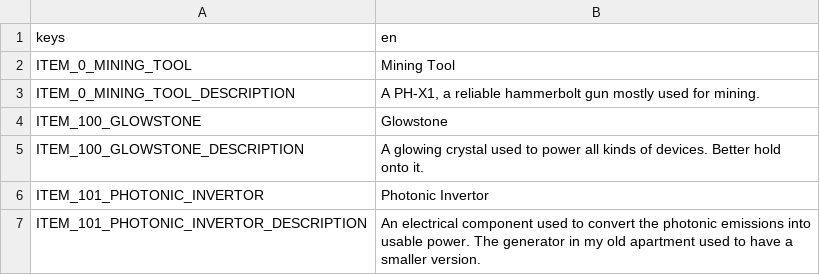
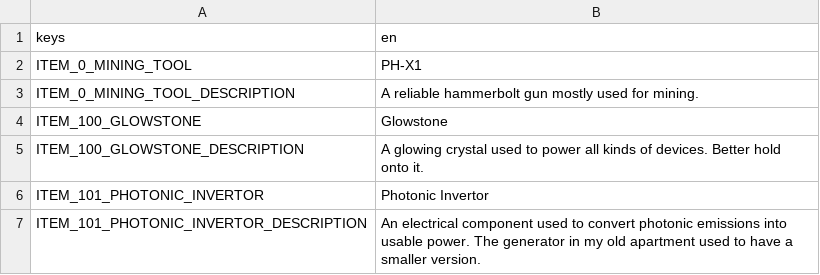
Before and after one commit to slowstate/atlantis, a CSV file: atlantis/common/localisation/locales_items.csv, drawn as a sheet.

```diff
--- a/atlantis/common/localisation/locales_items.csv
+++ b/atlantis/common/localisation/locales_items.csv
@@ -1,4 +1,4 @@
 keys,en
-ITEM_0_MINING_TOOL,Mining Tool
-ITEM_0_MINING_TOOL_DESCRIPTION,"A PH-X1, a reliable hammerbolt gun mostly used for mining."
+ITEM_0_MINING_TOOL,PH-X1
+ITEM_0_MINING_TOOL_DESCRIPTION,"A reliable hammerbolt gun mostly used for mining."
 ITEM_100_GLOWSTONE,Glowstone
@@ -6,2 +6,2 @@ ITEM_100_GLOWSTONE_DESCRIPTION,"A glowing crystal used to power all kinds of dev
 ITEM_101_PHOTONIC_INVERTOR,Photonic Invertor
-ITEM_101_PHOTONIC_INVERTOR_DESCRIPTION,"An electrical component used to convert the photonic emissions into usable power. The generator in my old apartment used to have a smaller version."
+ITEM_101_PHOTONIC_INVERTOR_DESCRIPTION,"An electrical component used to convert photonic emissions into usable power. The generator in my old apartment used to have a smaller version."
```
Also changed, not shown: 7 other files.
